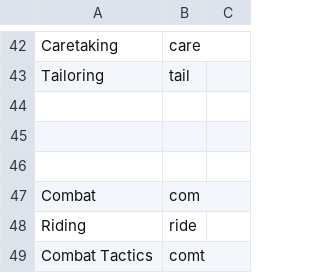
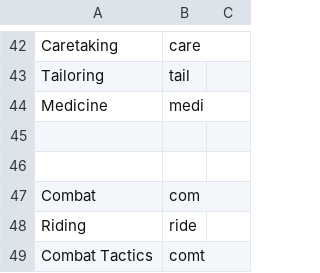
Before and after one commit to dantetam/world, a CSV file: res/items/world-skills.csv, drawn as a sheet; only a part is shown, gaps mark what is left out.

```diff
--- a/res/items/world-skills.csv
+++ b/res/items/world-skills.csv
@@ -43,3 +43,3 @@ Caretaking,care,
 Tailoring,tail,
-,,
+Medicine,medi,
 ,,
```
Also changed, not shown: res/items/world-recipes.csv, 21 other files.
